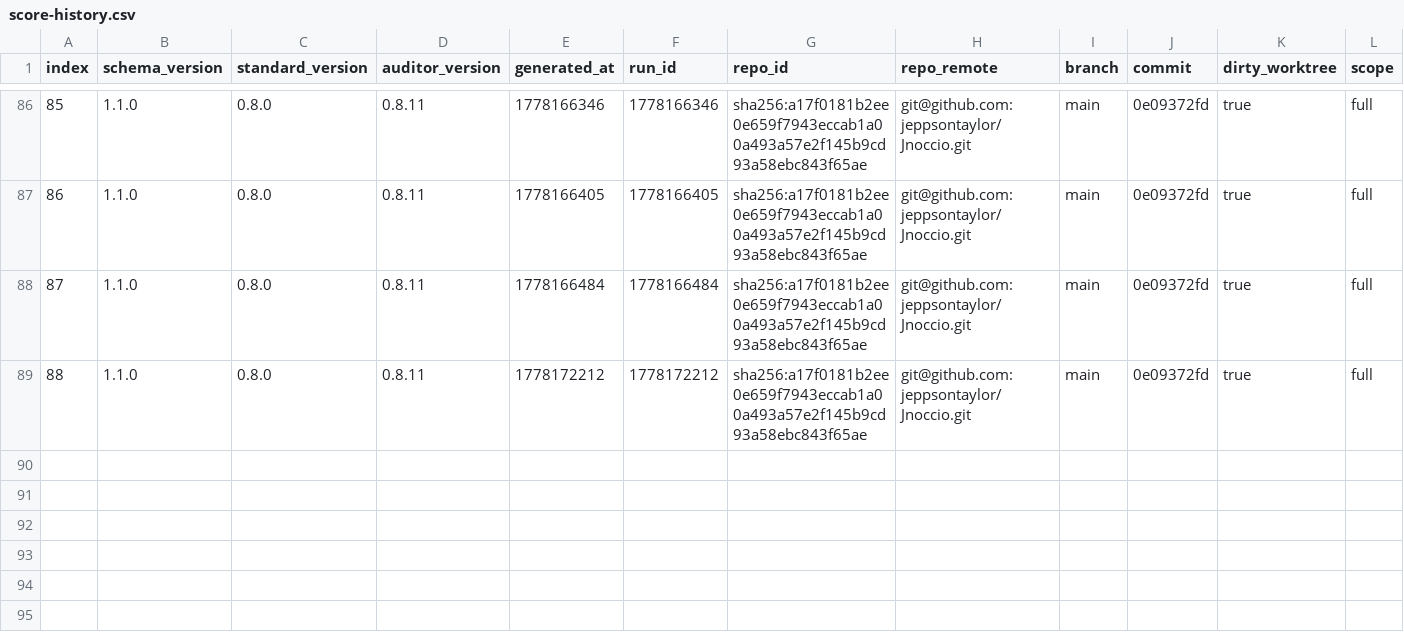
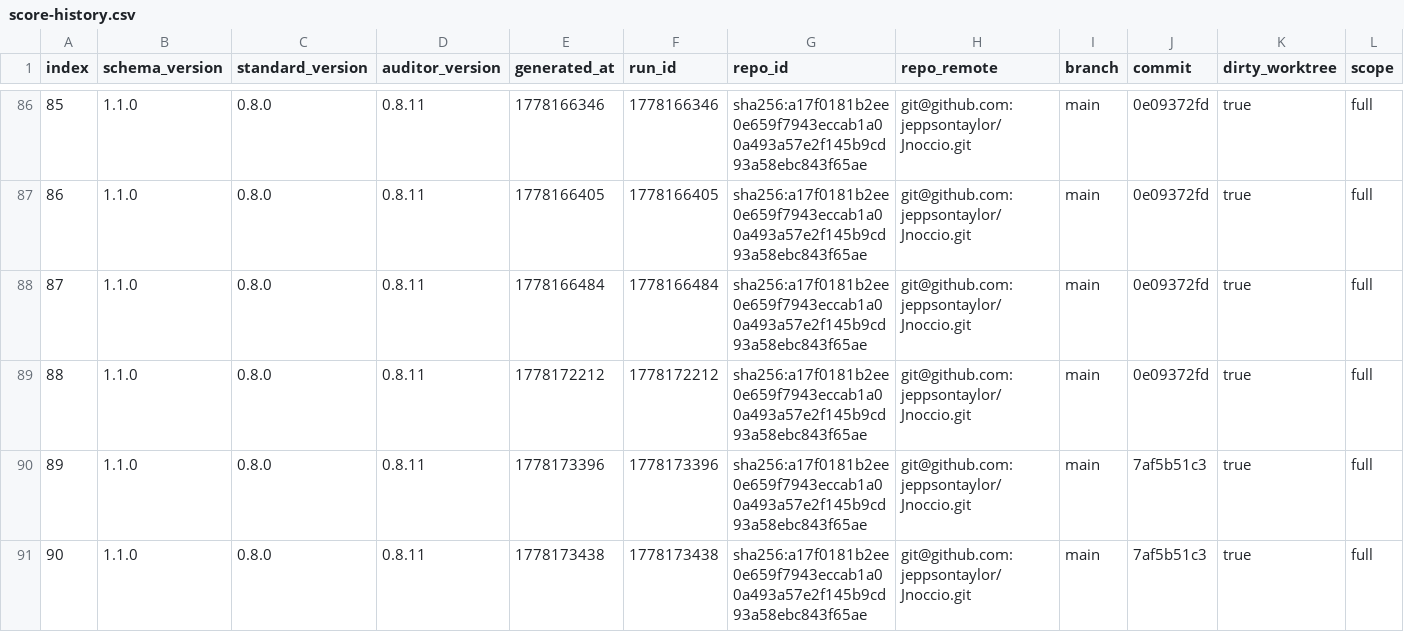
Before and after one commit to jeppsontaylor/Jekko, a CSV file: agent/score-history.csv, drawn as a sheet; only a part is shown, gaps mark what is left out; rows hold the shown columns only; the diff names each change by its address in the sheet, - before the commit and + after, or states it on an @@ line.

Commit message:
Fix regression lanes and refresh Jankurai score

```diff
--- a/agent/score-history.csv
+++ b/agent/score-history.csv
+row 90: 89 | 1.1.0 | 0.8.0 | 0.8.11 | 1778173396 | 1778173396 | sha256:a17f0181b2ee0e659f7943eccab1a00a493a57e2f145b9cd93a58ebc843f65ae | git@github.com:jeppsontaylor/Jnoccio.git | main | 7af5b51c3 | true | full
+row 91: 90 | 1.1.0 | 0.8.0 | 0.8.11 | 1778173438 | 1778173438 | sha256:a17f0181b2ee0e659f7943eccab1a00a493a57e2f145b9cd93a58ebc843f65ae | git@github.com:jeppsontaylor/Jnoccio.git | main | 7af5b51c3 | true | full
```
Also changed, not shown: 6 other files.
